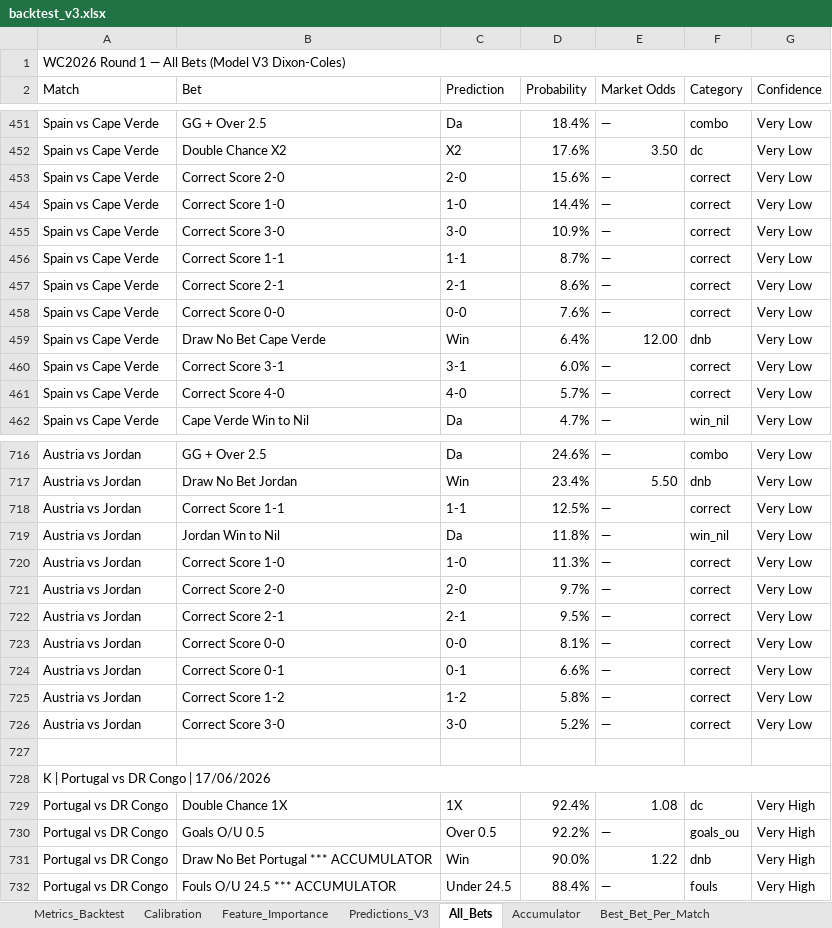
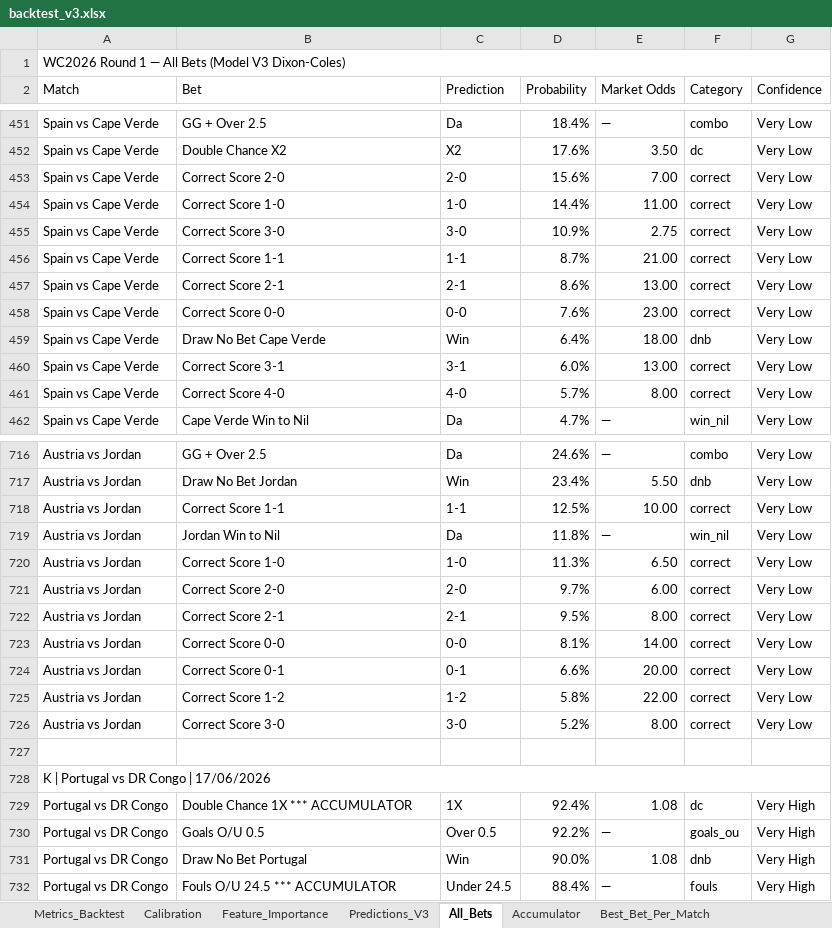
Before and after one commit to razvanvancaa/worldcup-prediction-poisson-xgboost, an Excel workbook: backtest_v3.xlsx, sheet All_Bets, drawn as a sheet; only a part is shown, gaps mark what is left out; values as stored, in another font and other column widths than the file's, no cell formats; the diff covers the shown part only; the diff names each change by its address in the sheet, - before the commit and + after, or states it on an @@ line.

```diff
--- a/backtest_v3.xlsx (sheet All_Bets)
+++ b/backtest_v3.xlsx (sheet All_Bets)
-E453 (Market Odds): —
+E453 (Market Odds): 7.00
-E454 (Market Odds): —
+E454 (Market Odds): 11.00
-E455 (Market Odds): —
+E455 (Market Odds): 2.75
-E456 (Market Odds): —
+E456 (Market Odds): 21.00
-E457 (Market Odds): —
+E457 (Market Odds): 13.00
-E458 (Market Odds): —
+E458 (Market Odds): 23.00
-E459 (Market Odds): 12.00
+E459 (Market Odds): 18.00
-E460 (Market Odds): —
+E460 (Market Odds): 13.00
-E461 (Market Odds): —
+E461 (Market Odds): 8.00
-E718 (Market Odds): —
+E718 (Market Odds): 10.00
-E720 (Market Odds): —
+E720 (Market Odds): 6.50
-E721 (Market Odds): —
+E721 (Market Odds): 6.00
-E722 (Market Odds): —
+E722 (Market Odds): 8.00
-E723 (Market Odds): —
+E723 (Market Odds): 14.00
-E724 (Market Odds): —
+E724 (Market Odds): 20.00
-E725 (Market Odds): —
+E725 (Market Odds): 22.00
-E726 (Market Odds): —
+E726 (Market Odds): 8.00
-B729 (Bet): Double Chance 1X
+B729 (Bet): Double Chance 1X *** ACCUMULATOR
-B731 (Bet): Draw No Bet Portugal *** ACCUMULATOR
+B731 (Bet): Draw No Bet Portugal
-E731 (Market Odds): 1.22
+E731 (Market Odds): 1.08
```
Also changed, not shown: 178 edited cells elsewhere in this sheet, sheet Best_Bet_Per_Match, sheet Accumulator, cell formats, 1 other file.
